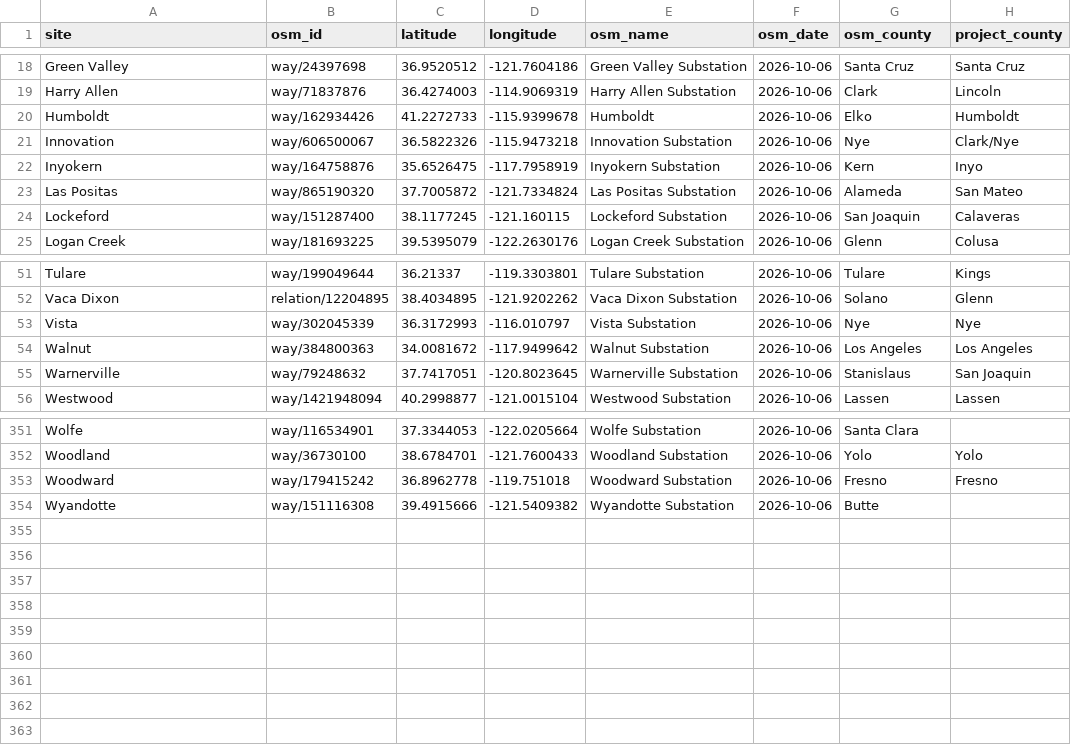
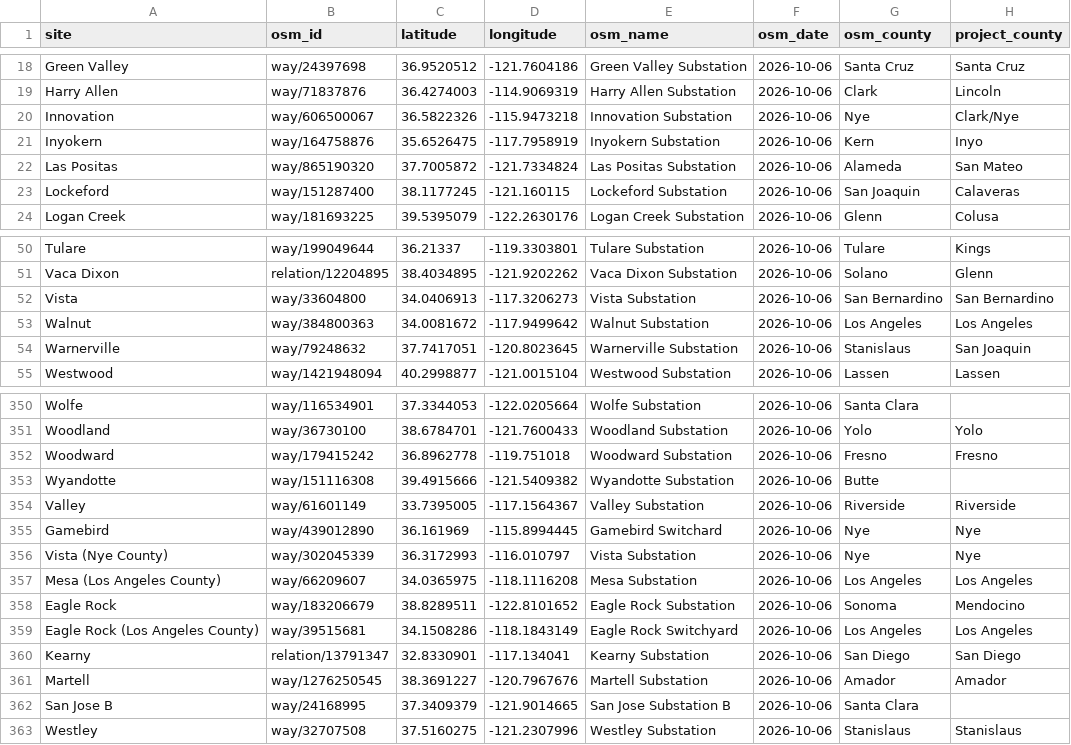
Before and after one commit to adithyab-20/headway-interconnection-agent, a CSV file: src/interconnection_agent/places/positions.csv, drawn as a sheet; only a part is shown, gaps mark what is left out.

```diff
--- a/src/interconnection_agent/places/positions.csv
+++ b/src/interconnection_agent/places/positions.csv
@@ -19,3 +19,2 @@ Green Valley,way/24397698,36.9520512,-121.7604186,Green Valley Substation,2026-1
 Harry Allen,way/71837876,36.4274003,-114.9069319,Harry Allen Substation,2026-10-06,Clark,Lincoln
-Humboldt,way/162934426,41.2272733,-115.9399678,Humboldt,2026-10-06,Elko,Humboldt
 Innovation,way/606500067,36.5822326,-115.9473218,Innovation Substation,2026-10-06,Nye,Clark/Nye
@@ -52,3 +51,3 @@ Tulare,way/199049644,36.21337,-119.3303801,Tulare Substation,2026-10-06,Tulare,K
 Vaca Dixon,relation/12204895,38.4034895,-121.9202262,Vaca Dixon Substation,2026-10-06,Solano,Glenn
-Vista,way/302045339,36.3172993,-116.010797,Vista Substation,2026-10-06,Nye,Nye
+Vista,way/33604800,34.0406913,-117.3206273,Vista Substation,2026-10-06,San Bernardino,San Bernardino
 Walnut,way/384800363,34.0081672,-117.9499642,Walnut Substation,2026-10-06,Los Angeles,Los Angeles
@@ -354 +353,11 @@ Woodward,way/179415242,36.8962778,-119.751018,Woodward Substation,2026-10-06,Fre
 Wyandotte,way/151116308,39.4915666,-121.5409382,Wyandotte Substation,2026-10-06,Butte,
+Valley,way/61601149,33.7395005,-117.1564367,Valley Substation,2026-10-06,Riverside,Riverside
+Gamebird,way/439012890,36.161969,-115.8994445,Gamebird Switchard,2026-10-06,Nye,Nye
+Vista (Nye County),way/302045339,36.3172993,-116.010797,Vista Substation,2026-10-06,Nye,Nye
+Mesa (Los Angeles County),way/66209607,34.0365975,-118.1116208,Mesa Substation,2026-10-06,Los Angeles,Los Angeles
+Eagle Rock,way/183206679,38.8289511,-122.8101652,Eagle Rock Substation,2026-10-06,Sonoma,Mendocino
+Eagle Rock (Los Angeles County),way/39515681,34.1508286,-118.1843149,Eagle Rock Switchyard,2026-10-06,Los Angeles,Los Angeles
+Kearny,relation/13791347,32.8330901,-117.134041,Kearny Substation,2026-10-06,San Diego,San Diego
+Martell,way/1276250545,38.3691227,-120.7967676,Martell Substation,2026-10-06,Amador,Amador
+San Jose B,way/24168995,37.3409379,-121.9014665,San Jose Substation B,2026-10-06,Santa Clara,
+Westley,way/32707508,37.5160275,-121.2307996,Westley Substation,2026-10-06,Stanislaus,Stanislaus
```
Also changed, not shown: src/interconnection_agent/places/spellings.csv, src/interconnection_agent/places/upgrade_places.csv, 6 other files.
